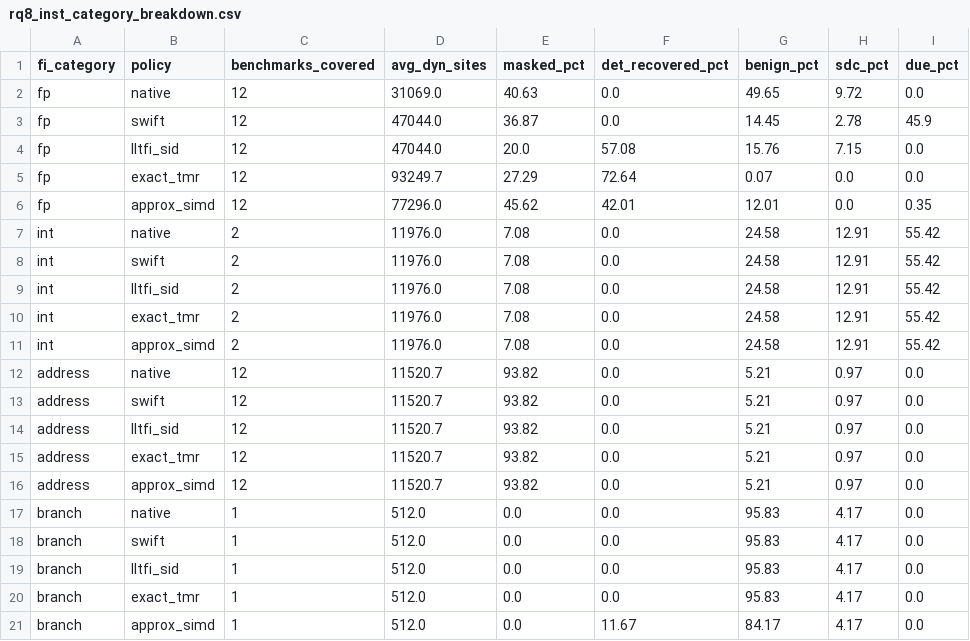
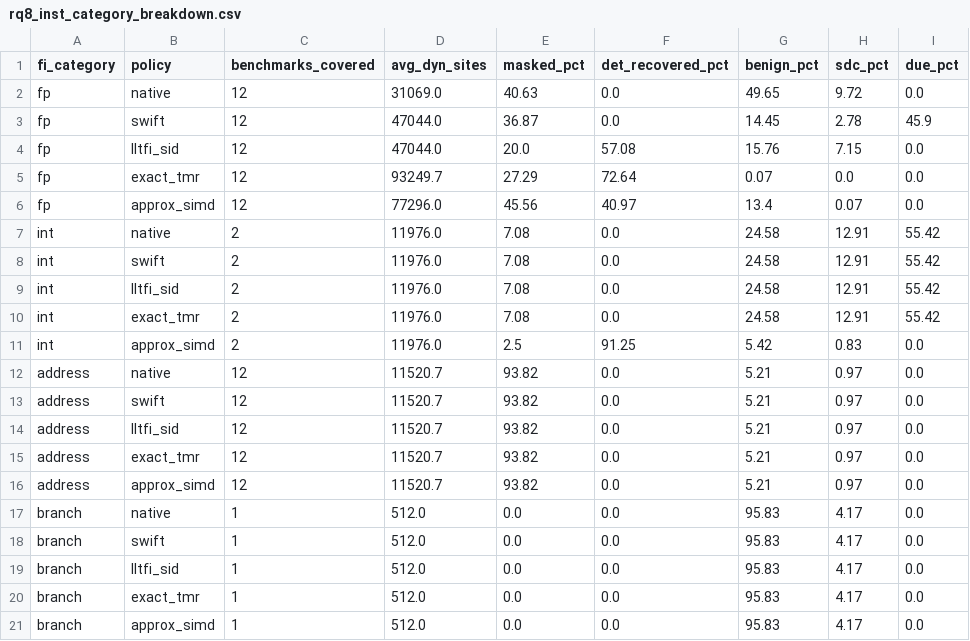
Before and after one commit to BoundlessWindMoon/aerospace-adaptive-ft, a CSV file: results/rq8_inst_category_breakdown.csv, drawn as a sheet.

```diff
--- a/results/rq8_inst_category_breakdown.csv
+++ b/results/rq8_inst_category_breakdown.csv
@@ -5,3 +5,3 @@ fp,lltfi_sid,12,47044.0,20.0,57.08,15.76,7.15,0.0
 fp,exact_tmr,12,93249.7,27.29,72.64,0.07,0.0,0.0
-fp,approx_simd,12,77296.0,45.62,42.01,12.01,0.0,0.35
+fp,approx_simd,12,77296.0,45.56,40.97,13.4,0.07,0.0
 int,native,2,11976.0,7.08,0.0,24.58,12.91,55.42
@@ -10,3 +10,3 @@ int,lltfi_sid,2,11976.0,7.08,0.0,24.58,12.91,55.42
 int,exact_tmr,2,11976.0,7.08,0.0,24.58,12.91,55.42
-int,approx_simd,2,11976.0,7.08,0.0,24.58,12.91,55.42
+int,approx_simd,2,11976.0,2.5,91.25,5.42,0.83,0.0
 address,native,12,11520.7,93.82,0.0,5.21,0.97,0.0
@@ -20,2 +20,2 @@ branch,lltfi_sid,1,512.0,0.0,0.0,95.83,4.17,0.0
 branch,exact_tmr,1,512.0,0.0,0.0,95.83,4.17,0.0
-branch,approx_simd,1,512.0,0.0,11.67,84.17,4.17,0.0
+branch,approx_simd,1,512.0,0.0,0.0,95.83,4.17,0.0
```
Also changed, not shown: results/criticality_analysis.csv, results/rq1_fault_injection_outcomes.csv, 13 other files.
